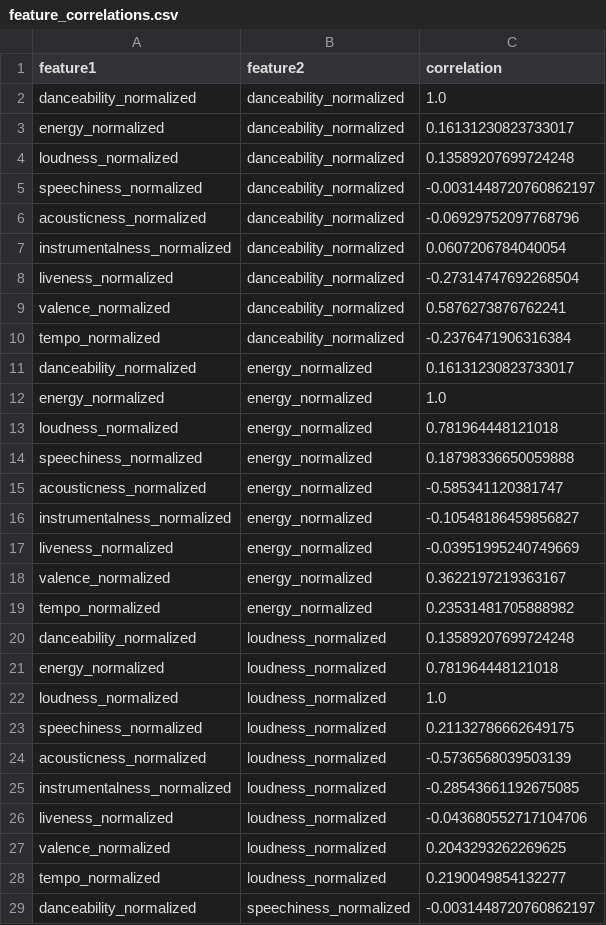
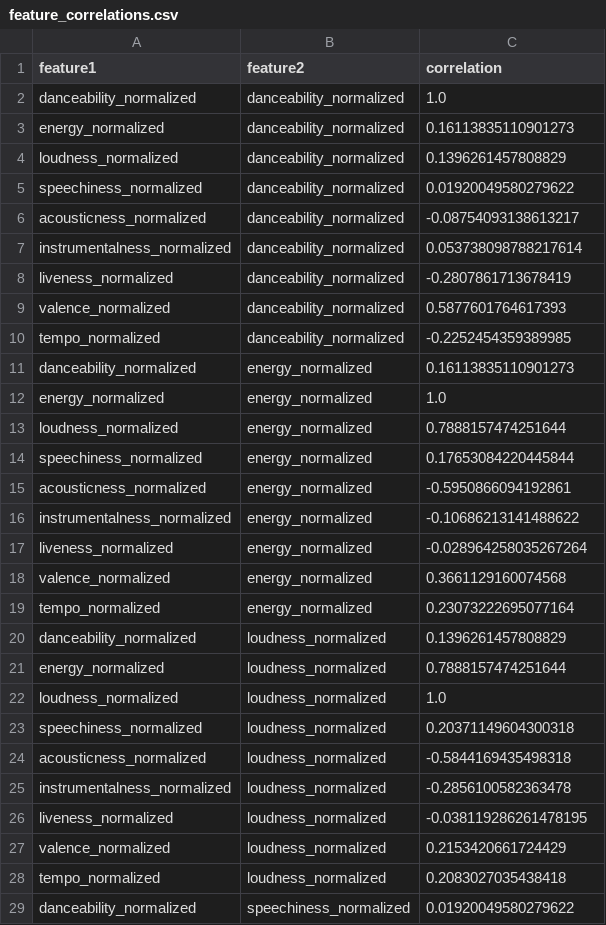
Before and after one commit to andreasjhill/TrackTrend, a CSV file: data/feature_correlations.csv, drawn as a sheet; only a part is shown; the diff covers the shown part only.

Commit message:
sept 12 data update

```diff
--- a/data/feature_correlations.csv
+++ b/data/feature_correlations.csv
@@ -2,28 +2,28 @@ feature1,feature2,correlation
 danceability_normalized,danceability_normalized,1.0
-energy_normalized,danceability_normalized,0.16131230823733017
-loudness_normalized,danceability_normalized,0.13589207699724248
-speechiness_normalized,danceability_normalized,-0.0031448720760862197
-acousticness_normalized,danceability_normalized,-0.06929752097768796
-instrumentalness_normalized,danceability_normalized,0.0607206784040054
-liveness_normalized,danceability_normalized,-0.27314747692268504
-valence_normalized,danceability_normalized,0.5876273876762241
-tempo_normalized,danceability_normalized,-0.2376471906316384
-danceability_normalized,energy_normalized,0.16131230823733017
+energy_normalized,danceability_normalized,0.16113835110901273
+loudness_normalized,danceability_normalized,0.1396261457808829
+speechiness_normalized,danceability_normalized,0.01920049580279622
+acousticness_normalized,danceability_normalized,-0.08754093138613217
+instrumentalness_normalized,danceability_normalized,0.053738098788217614
+liveness_normalized,danceability_normalized,-0.2807861713678419
+valence_normalized,danceability_normalized,0.5877601764617393
+tempo_normalized,danceability_normalized,-0.2252454359389985
+danceability_normalized,energy_normalized,0.16113835110901273
 energy_normalized,energy_normalized,1.0
-loudness_normalized,energy_normalized,0.781964448121018
-speechiness_normalized,energy_normalized,0.18798336650059888
-acousticness_normalized,energy_normalized,-0.585341120381747
-instrumentalness_normalized,energy_normalized,-0.10548186459856827
-liveness_normalized,energy_normalized,-0.03951995240749669
-valence_normalized,energy_normalized,0.3622197219363167
-tempo_normalized,energy_normalized,0.23531481705888982
-danceability_normalized,loudness_normalized,0.13589207699724248
-energy_normalized,loudness_normalized,0.781964448121018
+loudness_normalized,energy_normalized,0.7888157474251644
+speechiness_normalized,energy_normalized,0.17653084220445844
+acousticness_normalized,energy_normalized,-0.5950866094192861
+instrumentalness_normalized,energy_normalized,-0.10686213141488622
+liveness_normalized,energy_normalized,-0.028964258035267264
+valence_normalized,energy_normalized,0.3661129160074568
+tempo_normalized,energy_normalized,0.23073222695077164
+danceability_normalized,loudness_normalized,0.1396261457808829
+energy_normalized,loudness_normalized,0.7888157474251644
 loudness_normalized,loudness_normalized,1.0
-speechiness_normalized,loudness_normalized,0.21132786662649175
-acousticness_normalized,loudness_normalized,-0.5736568039503139
-instrumentalness_normalized,loudness_normalized,-0.28543661192675085
-liveness_normalized,loudness_normalized,-0.043680552717104706
-valence_normalized,loudness_normalized,0.2043293262269625
-tempo_normalized,loudness_normalized,0.2190049854132277
-danceability_normalized,speechiness_normalized,-0.0031448720760862197
+speechiness_normalized,loudness_normalized,0.20371149604300318
+acousticness_normalized,loudness_normalized,-0.5844169435498318
+instrumentalness_normalized,loudness_normalized,-0.2856100582363478
+liveness_normalized,loudness_normalized,-0.038119286261478195
+valence_normalized,loudness_normalized,0.2153420661724429
+tempo_normalized,loudness_normalized,0.2083027035438418
+danceability_normalized,speechiness_normalized,0.01920049580279622
```
Also changed, not shown: 47 edited cells elsewhere in this file, 11 other files.
